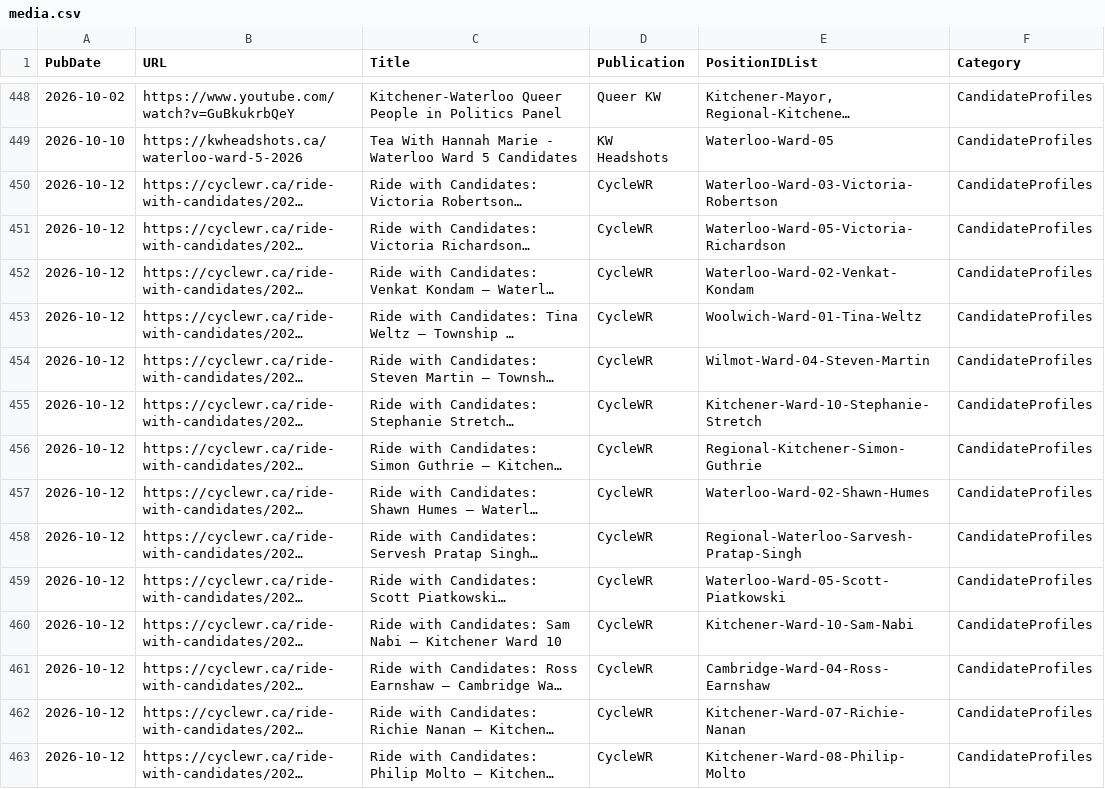
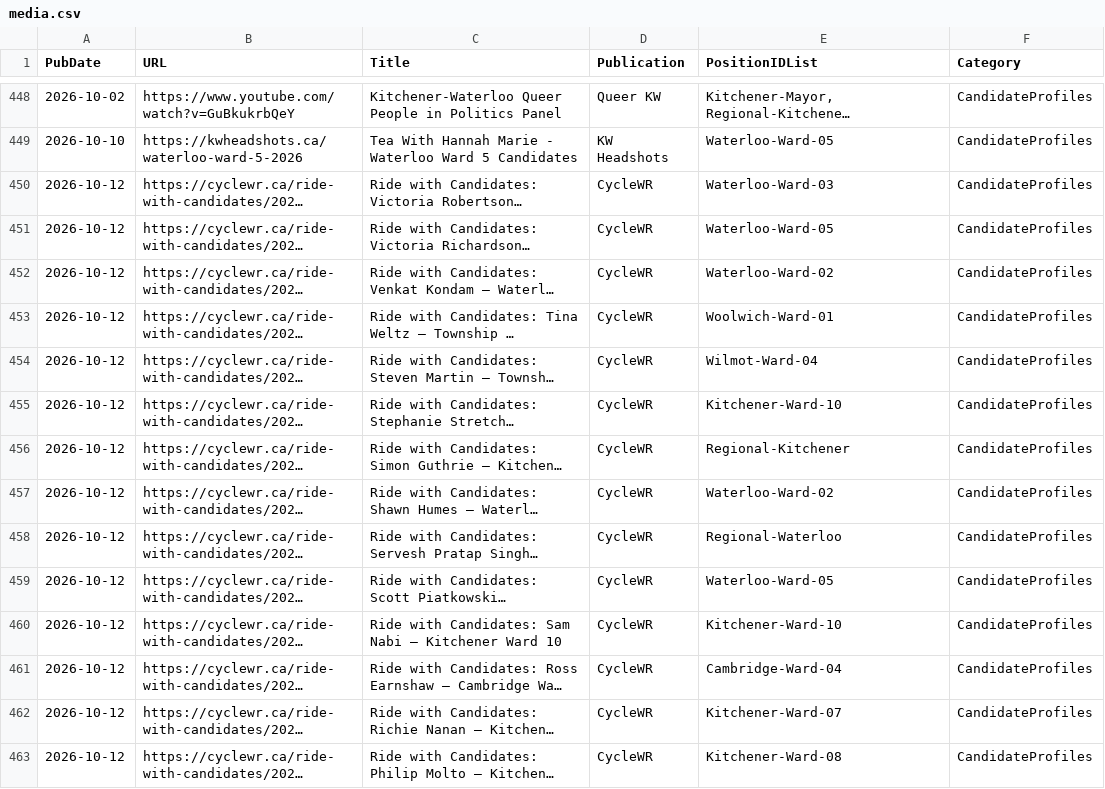
Before and after one commit to CivicTechWR/WRvotes, a CSV file: docs/_data/sync/media.csv, drawn as a sheet; only a part is shown, gaps mark what is left out; long unchanged cells end in …; the diff covers the shown part only; the diff names each change by its address in the sheet, - before the commit and + after, or states it on an @@ line.

Commit message:
Auto-commit: updated media.csv from Google Docs

```diff
--- a/docs/_data/sync/media.csv
+++ b/docs/_data/sync/media.csv
-E450 (PositionIDList): Waterloo-Ward-03-Victoria-Robertson
+E450 (PositionIDList): Waterloo-Ward-03
-E451 (PositionIDList): Waterloo-Ward-05-Victoria-Richardson
+E451 (PositionIDList): Waterloo-Ward-05
-E452 (PositionIDList): Waterloo-Ward-02-Venkat-Kondam
+E452 (PositionIDList): Waterloo-Ward-02
-E453 (PositionIDList): Woolwich-Ward-01-Tina-Weltz
+E453 (PositionIDList): Woolwich-Ward-01
-E454 (PositionIDList): Wilmot-Ward-04-Steven-Martin
+E454 (PositionIDList): Wilmot-Ward-04
-E455 (PositionIDList): Kitchener-Ward-10-Stephanie-Stretch
+E455 (PositionIDList): Kitchener-Ward-10
-E456 (PositionIDList): Regional-Kitchener-Simon-Guthrie
+E456 (PositionIDList): Regional-Kitchener
-E457 (PositionIDList): Waterloo-Ward-02-Shawn-Humes
+E457 (PositionIDList): Waterloo-Ward-02
-E458 (PositionIDList): Regional-Waterloo-Sarvesh-Pratap-Singh
+E458 (PositionIDList): Regional-Waterloo
-E459 (PositionIDList): Waterloo-Ward-05-Scott-Piatkowski
+E459 (PositionIDList): Waterloo-Ward-05
-E460 (PositionIDList): Kitchener-Ward-10-Sam-Nabi
+E460 (PositionIDList): Kitchener-Ward-10
-E461 (PositionIDList): Cambridge-Ward-04-Ross-Earnshaw
+E461 (PositionIDList): Cambridge-Ward-04
-E462 (PositionIDList): Kitchener-Ward-07-Richie-Nanan
+E462 (PositionIDList): Kitchener-Ward-07
-E463 (PositionIDList): Kitchener-Ward-08-Philip-Molto
+E463 (PositionIDList): Kitchener-Ward-08
```
Also changed, not shown: 19 edited cells elsewhere in this file.
